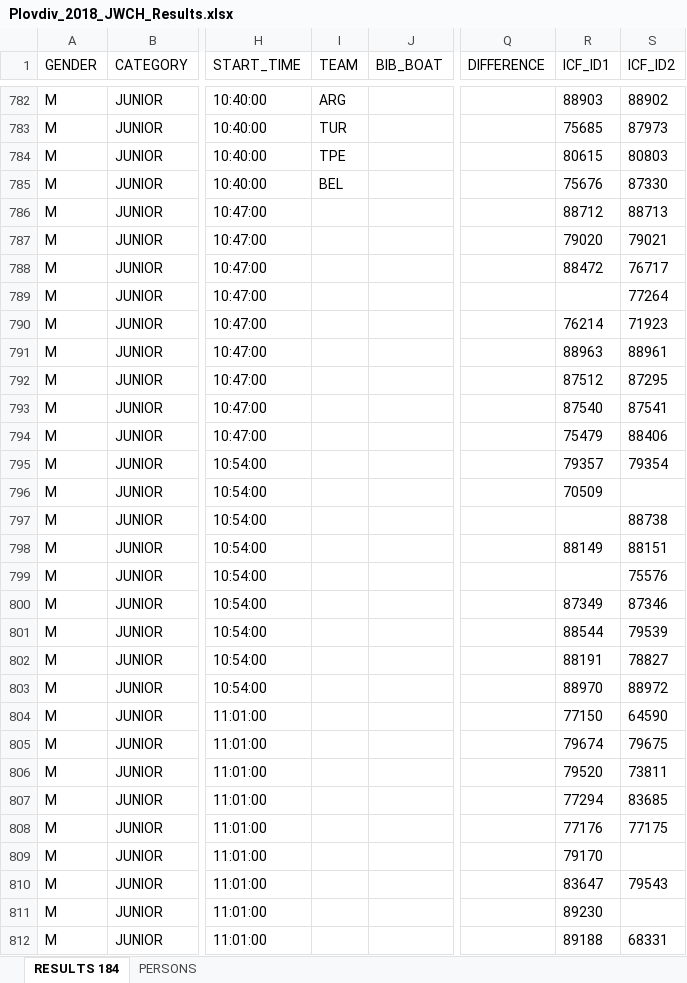
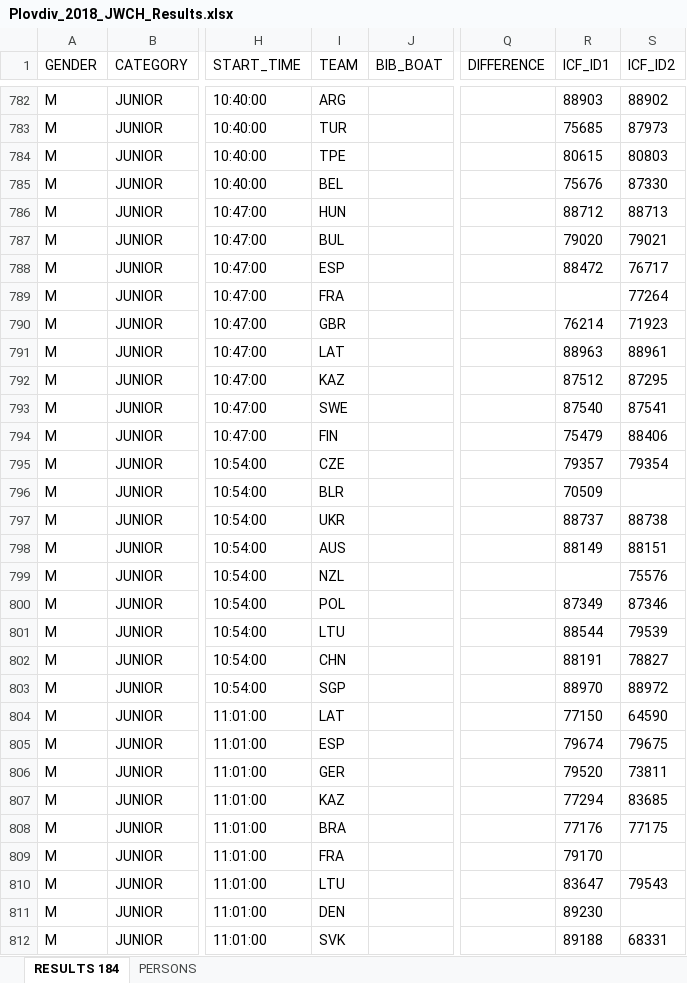
Before and after one commit to kenderfoka/race-sheets, an Excel workbook: events/Plovdiv_2018_JWCH/Plovdiv_2018_JWCH_Results.xlsx, sheet RESULTS 184, drawn as a sheet; only a part is shown, gaps mark what is left out; values as stored, in another font and other column widths than the file's, no borders; the diff covers the shown part only; the diff names each change by its address in the sheet, - before the commit and + after, or states it on an @@ line.

Commit message:
Publish Duisburg_2015_WC, Plovdiv_2018_JWCH, Duisburg_2016_WC

```diff
--- a/events/Plovdiv_2018_JWCH/Plovdiv_2018_JWCH_Results.xlsx (sheet RESULTS 184)
+++ b/events/Plovdiv_2018_JWCH/Plovdiv_2018_JWCH_Results.xlsx (sheet RESULTS 184)
-I786 (TEAM): (empty)
+I786 (TEAM): HUN
-I787 (TEAM): (empty)
+I787 (TEAM): BUL
-I788 (TEAM): (empty)
+I788 (TEAM): ESP
-I789 (TEAM): (empty)
+I789 (TEAM): FRA
-I790 (TEAM): (empty)
+I790 (TEAM): GBR
-I791 (TEAM): (empty)
+I791 (TEAM): LAT
-I792 (TEAM): (empty)
+I792 (TEAM): KAZ
-I793 (TEAM): (empty)
+I793 (TEAM): SWE
-I794 (TEAM): (empty)
+I794 (TEAM): FIN
-I795 (TEAM): (empty)
+I795 (TEAM): CZE
-I796 (TEAM): (empty)
+I796 (TEAM): BLR
-I797 (TEAM): (empty)
+I797 (TEAM): UKR
-R797 (ICF_ID1): (empty)
+R797 (ICF_ID1): 88737
-I798 (TEAM): (empty)
+I798 (TEAM): AUS
-I799 (TEAM): (empty)
+I799 (TEAM): NZL
-I800 (TEAM): (empty)
+I800 (TEAM): POL
-I801 (TEAM): (empty)
+I801 (TEAM): LTU
-I802 (TEAM): (empty)
+I802 (TEAM): CHN
-I803 (TEAM): (empty)
+I803 (TEAM): SGP
-I804 (TEAM): (empty)
+I804 (TEAM): LAT
-I805 (TEAM): (empty)
+I805 (TEAM): ESP
-I806 (TEAM): (empty)
+I806 (TEAM): GER
-I807 (TEAM): (empty)
+I807 (TEAM): KAZ
-I808 (TEAM): (empty)
+I808 (TEAM): BRA
-I809 (TEAM): (empty)
+I809 (TEAM): FRA
-I810 (TEAM): (empty)
+I810 (TEAM): LTU
-I811 (TEAM): (empty)
+I811 (TEAM): DEN
-I812 (TEAM): (empty)
+I812 (TEAM): SVK
```
Also changed, not shown: 1515 edited cells elsewhere in this sheet, sheet PERSONS, events/Duisburg_2015_WC/Duisburg_2015_WC_Results.xlsx, events/Duisburg_2016_WC/Duisburg_2016_WC_Results.xlsx, 4 other files.
